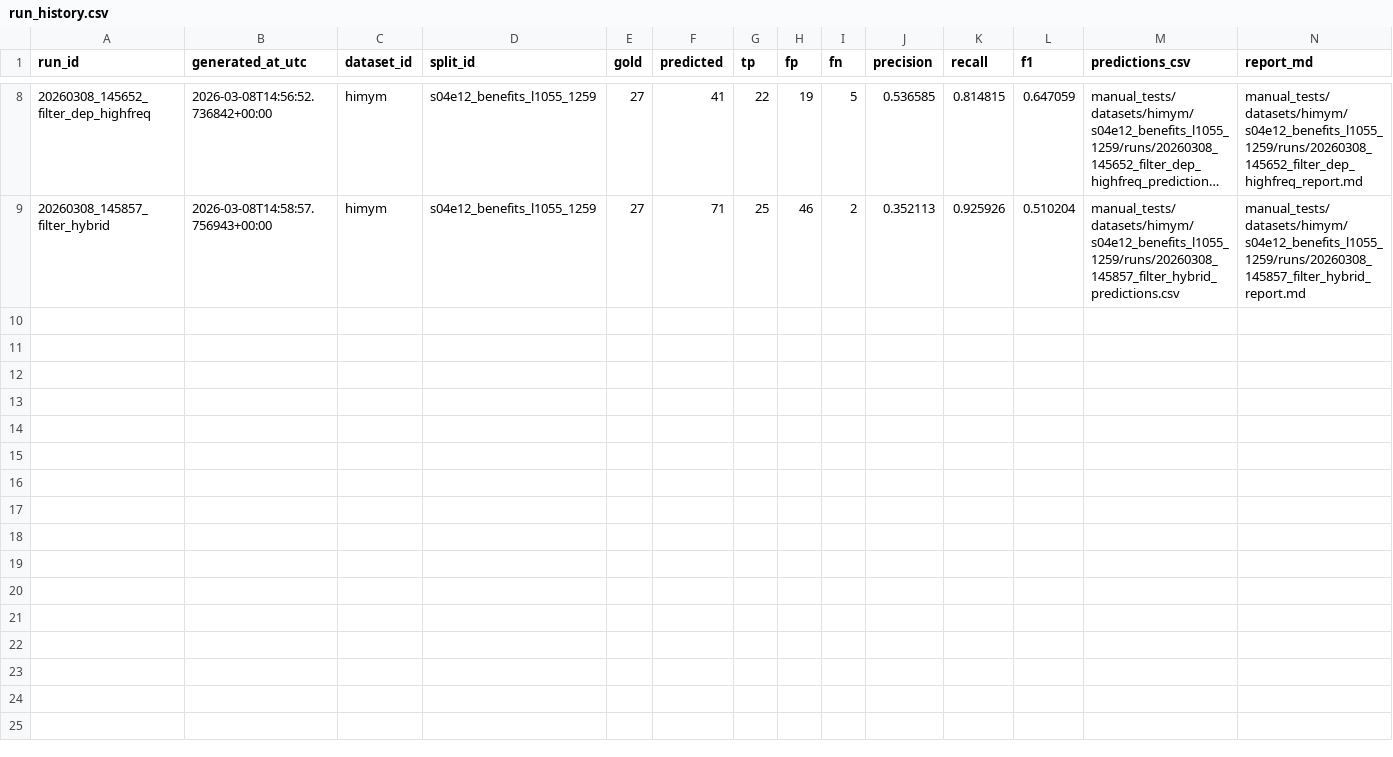
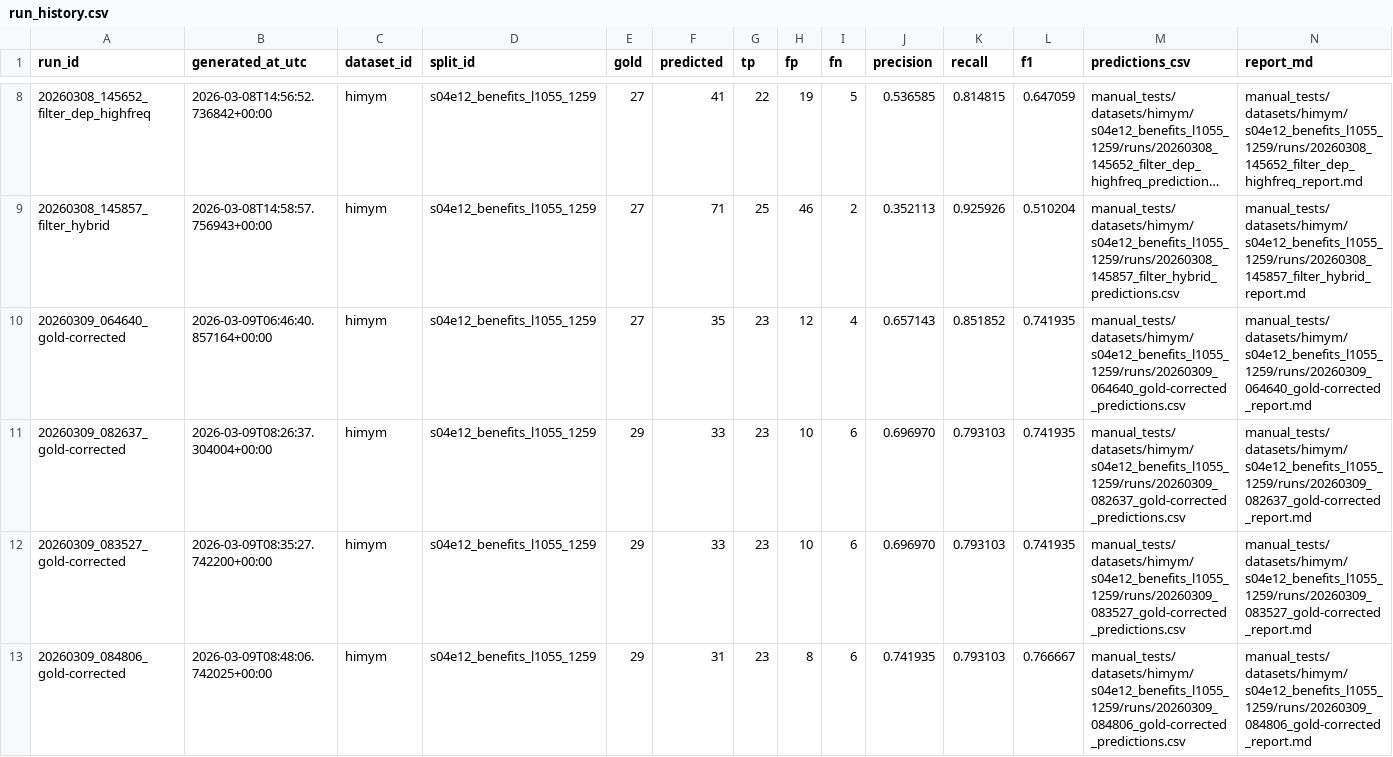
Before and after one commit to celineFar/PhraseLens, a CSV file: manual_tests/datasets/himym/s04e12_benefits_l1055_1259/run_history.csv, drawn as a sheet; only a part is shown, gaps mark what is left out; long unchanged cells end in …; rows hold the shown columns only; the diff names each change by its address in the sheet, - before the commit and + after, or states it on an @@ line.

```diff
--- a/manual_tests/datasets/himym/s04e12_benefits_l1055_1259/run_history.csv
+++ b/manual_tests/datasets/himym/s04e12_benefits_l1055_1259/run_history.csv
+row 10: 20260309_064640_gold-corrected | 2026-03-09T06:46:40.857164+00:00 | himym | s04e12_benefits_l1055_1259 | 27 | 35 | 23 | 12 | 4 | 0.657143 | 0.851852 | 0.741935 | manual_tests/datasets/himym/s04e12_benefits_l1055_1259/runs/20260309_064640_gold-corrected_predictions.csv | manual_tests/datasets/himym/s04e12_benefits_l1055_1259/runs/20260309_064640_gold-corrected_report.md
+row 11: 20260309_082637_gold-corrected | 2026-03-09T08:26:37.304004+00:00 | himym | s04e12_benefits_l1055_1259 | 29 | 33 | 23 | 10 | 6 | 0.696970 | 0.793103 | 0.741935 | manual_tests/datasets/himym/s04e12_benefits_l1055_1259/runs/20260309_082637_gold-corrected_predictions.csv | manual_tests/datasets/himym/s04e12_benefits_l1055_1259/runs/20260309_082637_gold-corrected_report.md
+row 12: 20260309_083527_gold-corrected | 2026-03-09T08:35:27.742200+00:00 | himym | s04e12_benefits_l1055_1259 | 29 | 33 | 23 | 10 | 6 | 0.696970 | 0.793103 | 0.741935 | manual_tests/datasets/himym/s04e12_benefits_l1055_1259/runs/20260309_083527_gold-corrected_predictions.csv | manual_tests/datasets/himym/s04e12_benefits_l1055_1259/runs/20260309_083527_gold-corrected_report.md
+row 13: 20260309_084806_gold-corrected | 2026-03-09T08:48:06.742025+00:00 | himym | s04e12_benefits_l1055_1259 | 29 | 31 | 23 | 8 | 6 | 0.741935 | 0.793103 | 0.766667 | manual_tests/datasets/himym/s04e12_benefits_l1055_1259/runs/20260309_084806_gold-corrected_predictions.csv | manual_tests/datasets/himym/s04e12_benefits_l1055_1259/runs/20260309_084806_gold-corrected_report.md
```
Also changed, not shown: manual_tests/datasets/himym/s04e12_benefits_l1055_1259/gold.csv, 7 other files.
